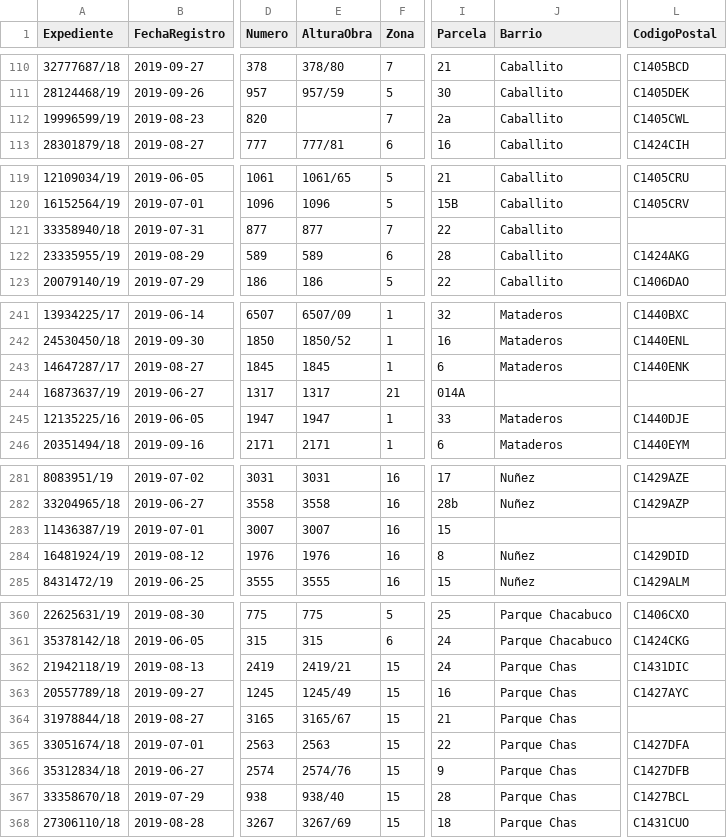
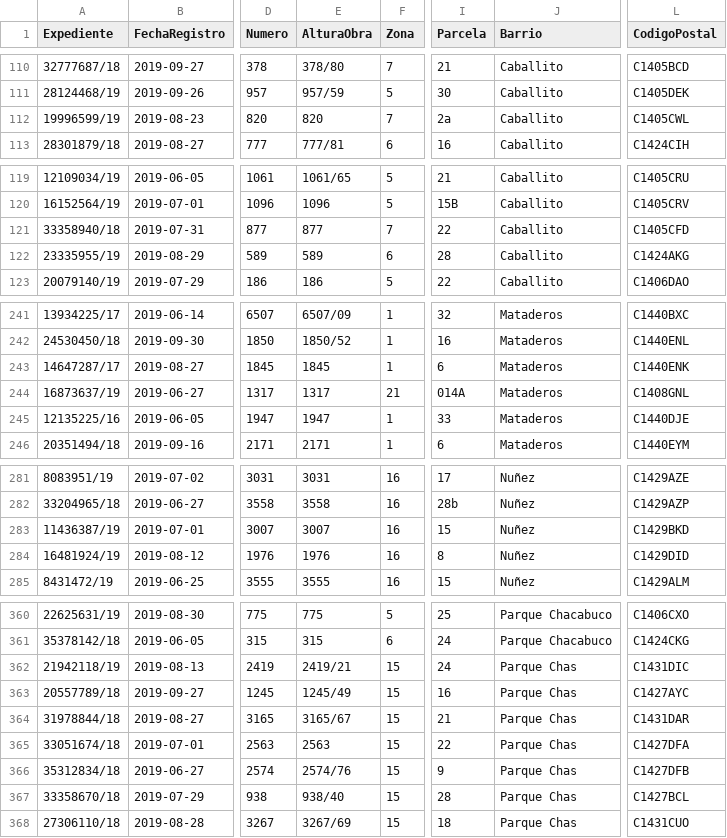
Before and after one commit to dhsantos/Calidad-De-Datos, a CSV file: asignaciones/tp-final/obras.csv, drawn as a sheet; only a part is shown, gaps mark what is left out; the diff covers the shown part only; the diff names each change by its address in the sheet, - before the commit and + after, or states it on an @@ line.

Commit message:
tablas de frecuencia y archivo de obras con missing completos

```diff
--- a/asignaciones/tp-final/obras.csv
+++ b/asignaciones/tp-final/obras.csv
-E112 (AlturaObra): (empty)
+E112 (AlturaObra): 820
-L121 (CodigoPostal): (empty)
+L121 (CodigoPostal): C1405CFD
-J244 (Barrio): (empty)
+J244 (Barrio): Mataderos
-L244 (CodigoPostal): (empty)
+L244 (CodigoPostal): C1408GNL
-J283 (Barrio): (empty)
+J283 (Barrio): Nuñez
-L283 (CodigoPostal): (empty)
+L283 (CodigoPostal): C1429BKD
-L364 (CodigoPostal): (empty)
+L364 (CodigoPostal): C1431DAR
```
Also changed, not shown: 29 edited cells elsewhere in this file, 17 other files.
